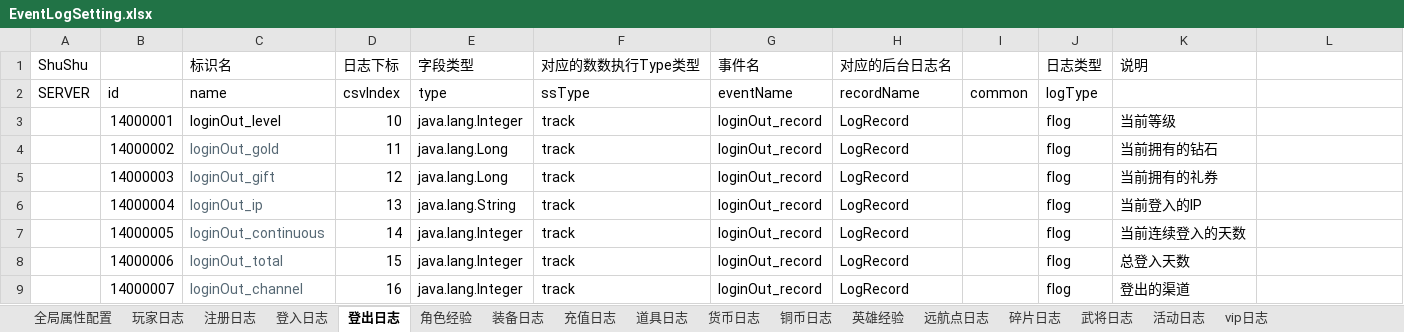
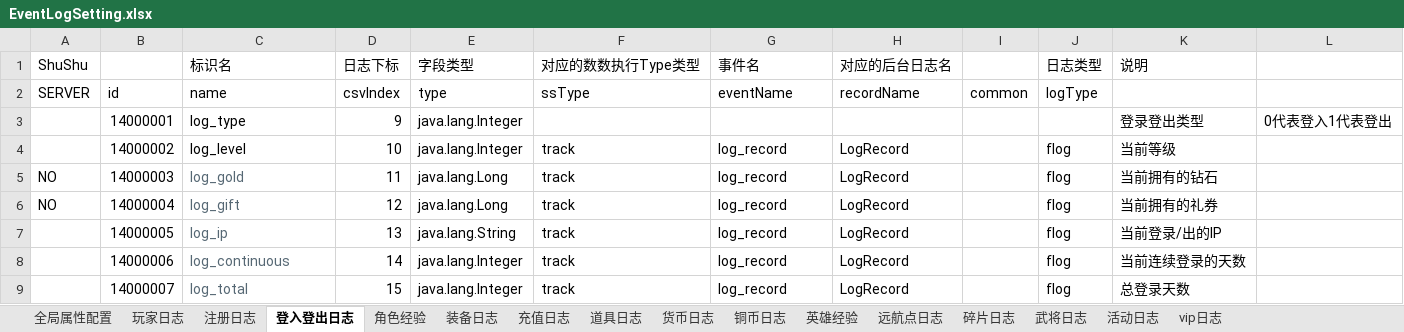
Before and after one commit to yourwafer/logbeat, an Excel workbook: src/main/resources/EventLogSetting.xlsx, sheet 登入登出日志, drawn as a sheet; only a part is shown; values as stored, in another font and other column widths than the file's, no borders; the diff covers the shown part only; the diff names each change by its address in the sheet, - before the commit and + after, or states it on an @@ line.

```diff
--- a/src/main/resources/EventLogSetting.xlsx (sheet 登入登出日志)
+++ b/src/main/resources/EventLogSetting.xlsx (sheet 登入登出日志)
-sheet tab: 登出日志
+sheet tab: 登入登出日志
-sheet tab: 登入日志
-C3 (标识名): loginOut_level
+C3 (标识名): log_type
-D3 (日志下标): 10
+D3 (日志下标): 9
-F3 (对应的数数执行Type类型): track
+F3 (对应的数数执行Type类型): (empty)
-G3 (事件名): loginOut_record
+G3 (事件名): (empty)
-H3 (对应的后台日志名): LogRecord
+H3 (对应的后台日志名): (empty)
-J3 (日志类型): flog
+J3 (日志类型): (empty)
-K3 (说明): 当前等级
+K3 (说明): 登录登出类型
-L3: (empty)
+L3: 0代表登入1代表登出
-C4 (标识名): loginOut_gold
+C4 (标识名): log_level
-C4 text colour: #566874
+C4 text colour: black
-D4 (日志下标): 11
+D4 (日志下标): 10
-E4 (字段类型): java.lang.Long
+E4 (字段类型): java.lang.Integer
-G4:G9 (事件名): loginOut_record
+G4:G9 (事件名): log_record
-K4 (说明): 当前拥有的钻石
+K4 (说明): 当前等级
-A5:A6 (ShuShu): (empty)
+A5:A6 (ShuShu): NO
-C5 (标识名): loginOut_gift
+C5 (标识名): log_gold
-D5 (日志下标): 12
+D5 (日志下标): 11
-K5 (说明): 当前拥有的礼券
+K5 (说明): 当前拥有的钻石
-C6 (标识名): loginOut_ip
+C6 (标识名): log_gift
-D6 (日志下标): 13
+D6 (日志下标): 12
-E6 (字段类型): java.lang.String
+E6 (字段类型): java.lang.Long
-K6 (说明): 当前登入的IP
+K6 (说明): 当前拥有的礼券
-C7 (标识名): loginOut_continuous
+C7 (标识名): log_ip
-D7 (日志下标): 14
+D7 (日志下标): 13
-E7 (字段类型): java.lang.Integer
+E7 (字段类型): java.lang.String
-K7 (说明): 当前连续登入的天数
+K7 (说明): 当前登录/出的IP
-C8 (标识名): loginOut_total
+C8 (标识名): log_continuous
-D8 (日志下标): 15
+D8 (日志下标): 14
-K8 (说明): 总登入天数
+K8 (说明): 当前连续登录的天数
-C9 (标识名): loginOut_channel
+C9 (标识名): log_total
-D9 (日志下标): 16
+D9 (日志下标): 15
-K9 (说明): 登出的渠道
+K9 (说明): 总登录天数
```
Also changed, not shown: 1 added row and 36 edited cells elsewhere in this sheet, sheet 充值日志, sheet 装备日志, sheet 注册日志, sheet 铜币日志, sheet 货币日志, sheet 英雄经验, 1 more sheet, 1 other file.
